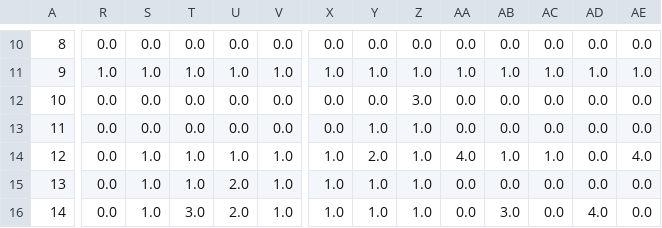
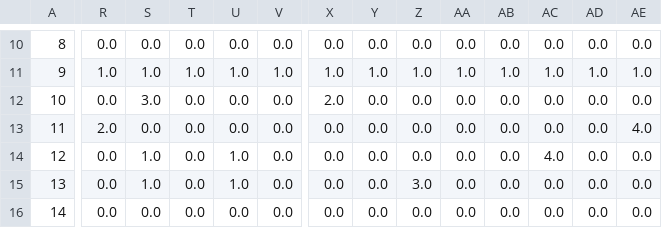
Before and after one commit to MagicSHX/Multiagent_RL_maze, a CSV file: UI_sample.csv, drawn as a sheet; only a part is shown, gaps mark what is left out; the diff covers the shown part only; the diff names each change by its address in the sheet, - before the commit and + after, or states it on an @@ line.

```diff
--- a/UI_sample.csv
+++ b/UI_sample.csv
-S12: 0.0
+S12: 3.0
-X12: 0.0
+X12: 2.0
-Z12: 3.0
+Z12: 0.0
-R13: 0.0
+R13: 2.0
-Y13: 1.0
+Y13: 0.0
-Z13:Z14: 1.0
+Z13:Z14: 0.0
-AE13: 0.0
+AE13: 4.0
-T14:T15: 1.0
+T14:T15: 0.0
-V14:V16: 1.0
+V14:V16: 0.0
-X14:X16: 1.0
+X14:X16: 0.0
-Y14: 2.0
+Y14: 0.0
-AA14: 4.0
+AA14: 0.0
-AB14: 1.0
+AB14: 0.0
-AC14: 1.0
+AC14: 4.0
-AE14: 4.0
+AE14: 0.0
-U15: 2.0
+U15: 1.0
-Y15:Y16: 1.0
+Y15:Y16: 0.0
-Z15: 1.0
+Z15: 3.0
-S16: 1.0
+S16: 0.0
-T16: 3.0
+T16: 0.0
-U16: 2.0
+U16: 0.0
-Z16: 1.0
+Z16: 0.0
-AB16: 3.0
+AB16: 0.0
-AD16: 4.0
+AD16: 0.0
```
Also changed, not shown: 29 edited cells elsewhere in this file, 2 other files.
